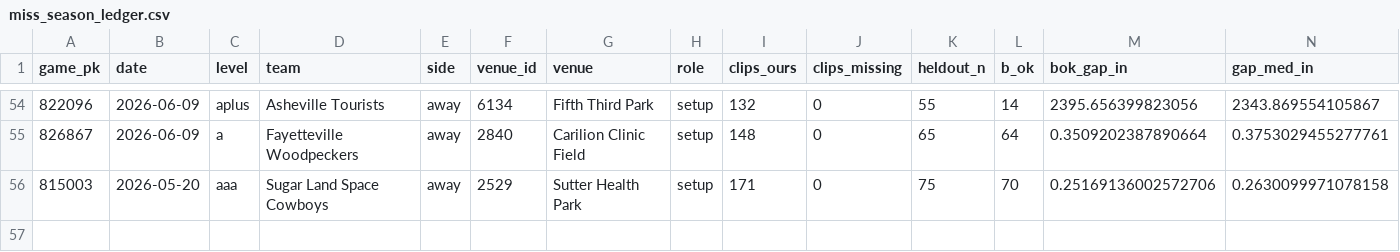
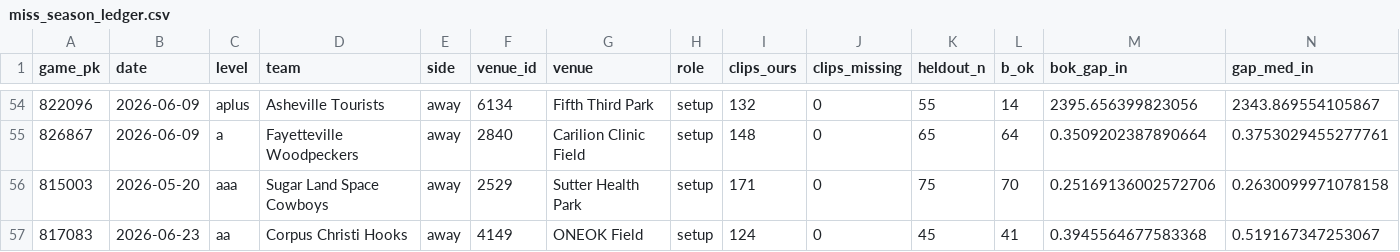
Before and after one commit to BridgerBSB/command-cv, a CSV file: docs/miss_season_ledger.csv, drawn as a sheet; only a part is shown, gaps mark what is left out; rows hold the shown columns only; the diff names each change by its address in the sheet, - before the commit and + after, or states it on an @@ line.

```diff
--- a/docs/miss_season_ledger.csv
+++ b/docs/miss_season_ledger.csv
+row 57: 817083 | 2026-06-23 | aa | Corpus Christi Hooks | away | 4149 | ONEOK Field | setup | 124 | 0 | 45 | 41 | 0.3945564677583368 | 0.519167347253067
```
Also changed, not shown: docs/miss_park_registry.csv.
